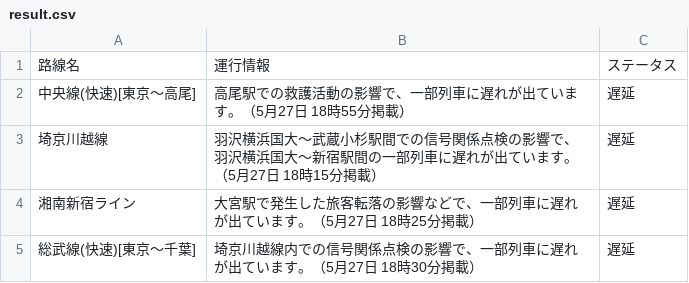
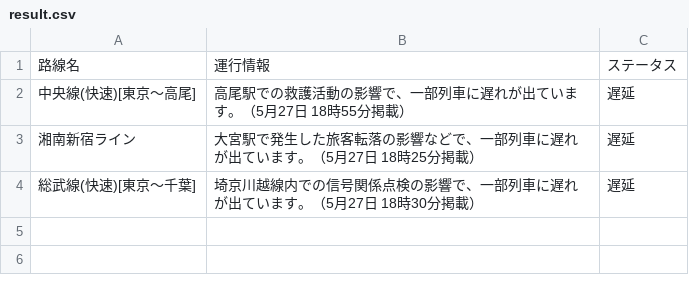
Before and after one commit to TakaoSenrioka/TrainViewHazama, a CSV file: public/result.csv, drawn as a sheet.

Commit message:
Auto update CSV files

```diff
--- a/public/result.csv
+++ b/public/result.csv
@@ -2,3 +2,2 @@
 中央線(快速)[東京〜高尾],高尾駅での救護活動の影響で、一部列車に遅れが出ています。（5月27日 18時55分掲載）,遅延
-埼京川越線,羽沢横浜国大〜武蔵小杉駅間での信号関係点検の影響で、羽沢横浜国大〜新宿駅間の一部列車に遅れが出ています。（5月27日 18時15分掲載）,遅延
 湘南新宿ライン,大宮駅で発生した旅客転落の影響などで、一部列車に遅れが出ています。（5月27日 18時25分掲載）,遅延
```
